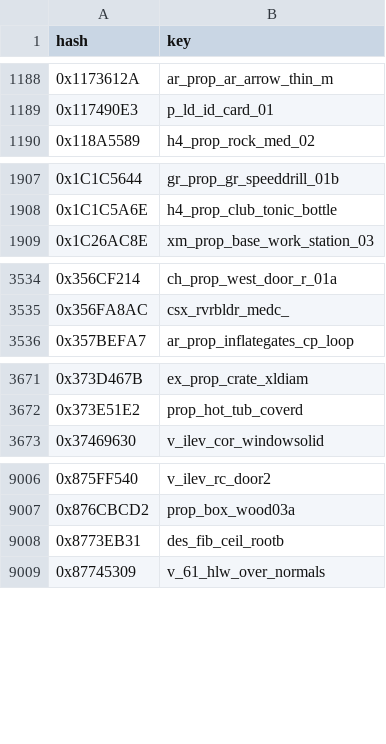
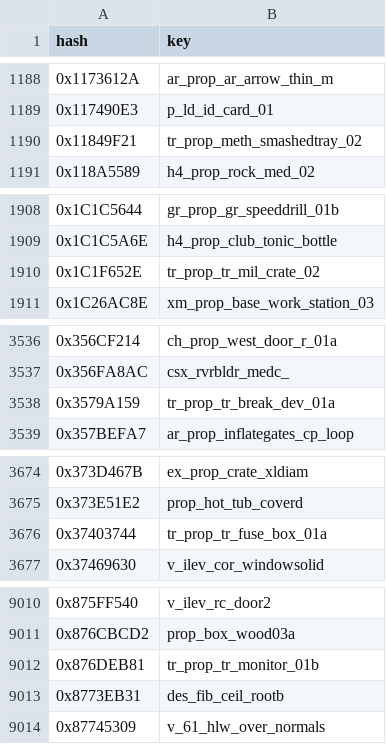
Before and after one commit to calamity-inc/gta-v-joaat-hash-db, a CSV file: out/objects-hex.csv, drawn as a sheet; only a part is shown, gaps mark what is left out; the diff covers the shown part only.

Commit message:
Add new DLC objects and separate objects_drawable

```diff
--- a/out/objects-hex.csv
+++ b/out/objects-hex.csv
@@ -1189,2 +1189,3 @@ hash,key
 0x117490E3,p_ld_id_card_01
+0x11849F21,tr_prop_meth_smashedtray_02
 0x118A5589,h4_prop_rock_med_02
@@ -1908,2 +1909,3 @@ hash,key
 0x1C1C5A6E,h4_prop_club_tonic_bottle
+0x1C1F652E,tr_prop_tr_mil_crate_02
 0x1C26AC8E,xm_prop_base_work_station_03
@@ -3535,2 +3537,3 @@ hash,key
 0x356FA8AC,csx_rvrbldr_medc_
+0x3579A159,tr_prop_tr_break_dev_01a
 0x357BEFA7,ar_prop_inflategates_cp_loop
@@ -3672,2 +3675,3 @@ hash,key
 0x373E51E2,prop_hot_tub_coverd
+0x37403744,tr_prop_tr_fuse_box_01a
 0x37469630,v_ilev_cor_windowsolid
@@ -9007,2 +9011,3 @@ hash,key
 0x876CBCD2,prop_box_wood03a
+0x876DEB81,tr_prop_tr_monitor_01b
 0x8773EB31,des_fib_ceil_rootb
```
Also changed, not shown: 3 added rows elsewhere in this file, out/objects-dec_signed.csv, out/objects-dec_unsigned.csv, 12 other files.
